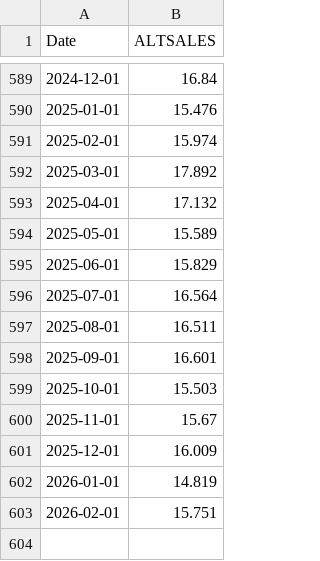
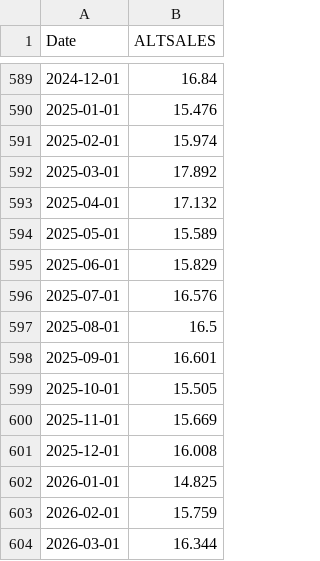
Before and after one commit to wonyoonj/fred-data, a CSV file: csvfile/ALTSALES.csv, drawn as a sheet; only a part is shown, gaps mark what is left out.

Commit message:
Update data files in 'csvfile' on 2026-04-04 23:08

```diff
--- a/csvfile/ALTSALES.csv
+++ b/csvfile/ALTSALES.csv
@@ -595,9 +595,10 @@ Date,ALTSALES
 2025-06-01,15.829
-2025-07-01,16.564
-2025-08-01,16.511
+2025-07-01,16.576
+2025-08-01,16.5
 2025-09-01,16.601
-2025-10-01,15.503
-2025-11-01,15.67
-2025-12-01,16.009
-2026-01-01,14.819
-2026-02-01,15.751
+2025-10-01,15.505
+2025-11-01,15.669
+2025-12-01,16.008
+2026-01-01,14.825
+2026-02-01,15.759
+2026-03-01,16.344
```
Also changed, not shown: csvfile/DGS10.csv, csvfile/DGS2.csv, 5 other files.
